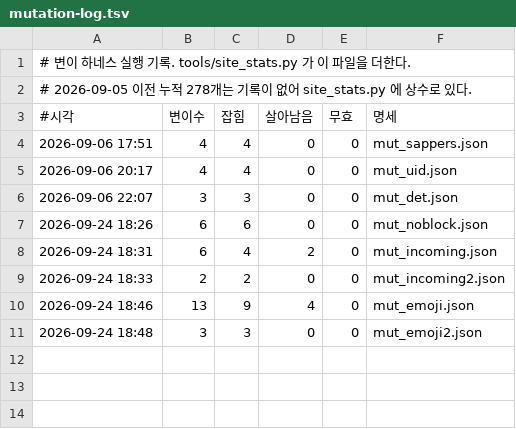
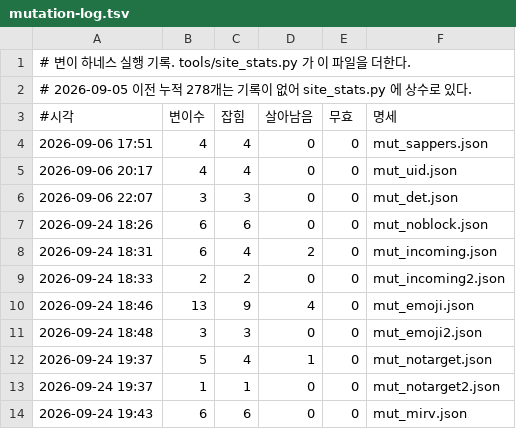
Before and after one commit to yim2412/domynion, a TSV file: docs/mutation-log.tsv, drawn as a sheet.

```diff
--- a/docs/mutation-log.tsv
+++ b/docs/mutation-log.tsv
@@ -11 +11,4 @@
 2026-09-24 18:48	3	3	0	0	mut_emoji2.json
+2026-09-24 19:37	5	4	1	0	mut_notarget.json
+2026-09-24 19:37	1	1	0	0	mut_notarget2.json
+2026-09-24 19:43	6	6	0	0	mut_mirv.json
```
Also changed, not shown: 6 other files.
